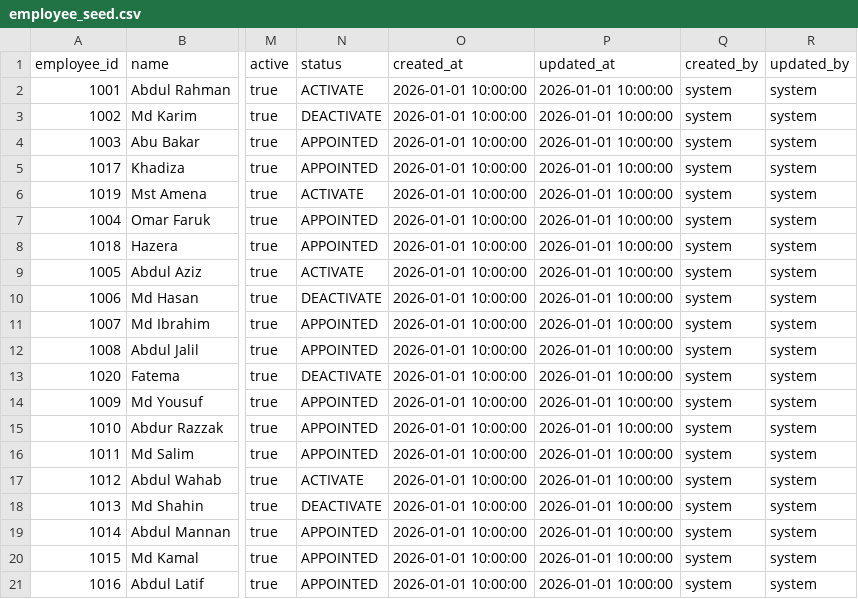
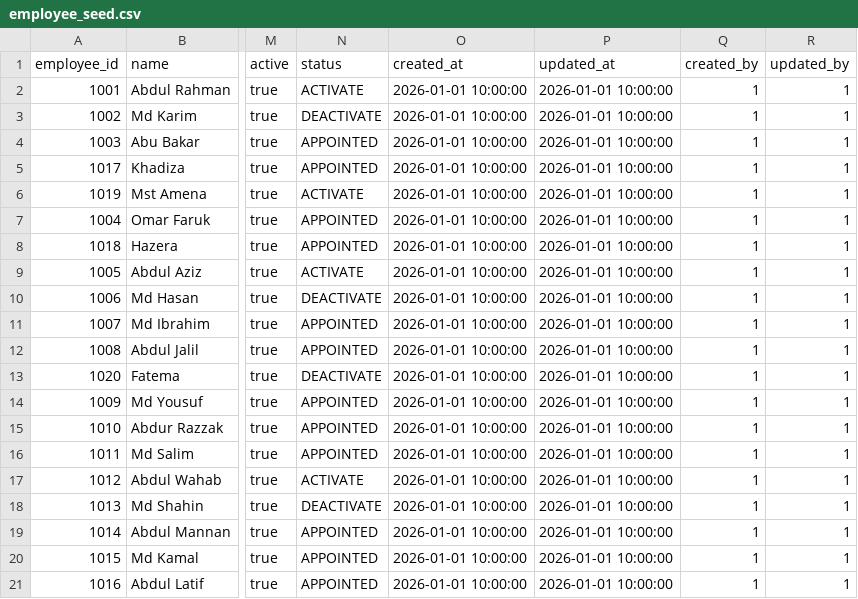
Before and after one commit to aljami24/sms, a CSV file: src/main/resources/db/changelog/employee/seeds/employee_seed.csv, drawn as a sheet; only a part is shown, gaps mark what is left out; the diff names each change by its address in the sheet, - before the commit and + after, or states it on an @@ line.

```diff
--- a/src/main/resources/db/changelog/employee/seeds/employee_seed.csv
+++ b/src/main/resources/db/changelog/employee/seeds/employee_seed.csv
-Q2:Q21 (created_by): system
+Q2:Q21 (created_by): 1
-R2:R21 (updated_by): system
+R2:R21 (updated_by): 1
```
Also changed, not shown: 4 other files.
